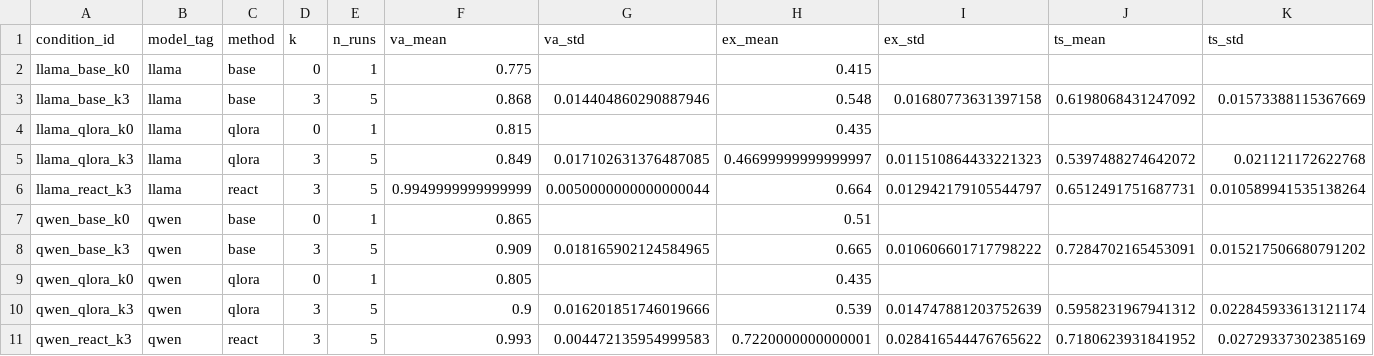
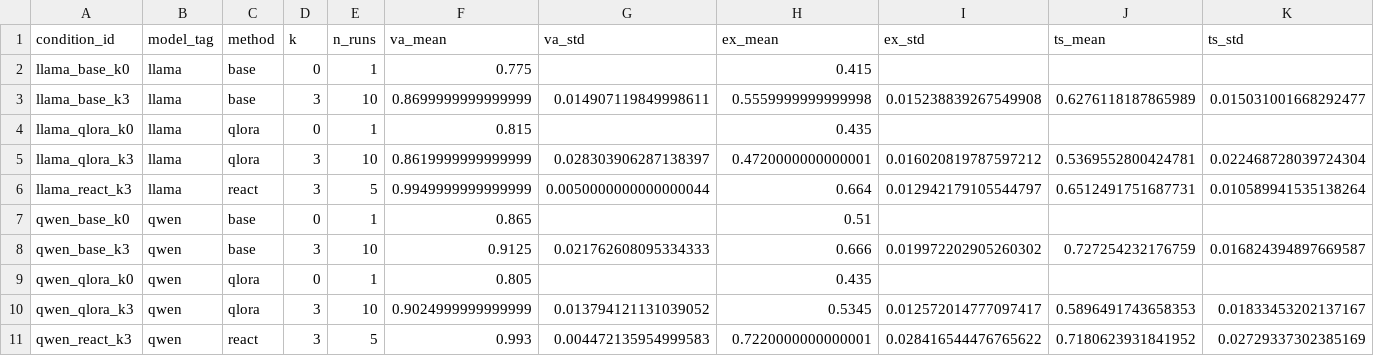
Before and after one commit to MacKenzieOBrian/NLtoSQL, a CSV file: results/final_analysis/summary_by_condition.csv, drawn as a sheet.

```diff
--- a/results/final_analysis/summary_by_condition.csv
+++ b/results/final_analysis/summary_by_condition.csv
@@ -2,10 +2,10 @@ condition_id,model_tag,method,k,n_runs,va_mean,va_std,ex_mean,ex_std,ts_mean,ts_
 llama_base_k0,llama,base,0,1,0.775,,0.415,,,
-llama_base_k3,llama,base,3,5,0.868,0.014404860290887946,0.548,0.01680773631397158,0.6198068431247092,0.01573388115367669
+llama_base_k3,llama,base,3,10,0.8699999999999999,0.014907119849998611,0.5559999999999998,0.015238839267549908,0.6276118187865989,0.015031001668292477
 llama_qlora_k0,llama,qlora,0,1,0.815,,0.435,,,
-llama_qlora_k3,llama,qlora,3,5,0.849,0.017102631376487085,0.46699999999999997,0.011510864433221323,0.5397488274642072,0.021121172622768
+llama_qlora_k3,llama,qlora,3,10,0.8619999999999999,0.028303906287138397,0.4720000000000001,0.016020819787597212,0.5369552800424781,0.022468728039724304
 llama_react_k3,llama,react,3,5,0.9949999999999999,0.0050000000000000044,0.664,0.012942179105544797,0.6512491751687731,0.010589941535138264
 qwen_base_k0,qwen,base,0,1,0.865,,0.51,,,
-qwen_base_k3,qwen,base,3,5,0.909,0.018165902124584965,0.665,0.010606601717798222,0.7284702165453091,0.015217506680791202
+qwen_base_k3,qwen,base,3,10,0.9125,0.021762608095334333,0.666,0.019972202905260302,0.727254232176759,0.016824394897669587
 qwen_qlora_k0,qwen,qlora,0,1,0.805,,0.435,,,
-qwen_qlora_k3,qwen,qlora,3,5,0.9,0.016201851746019666,0.539,0.014747881203752639,0.5958231967941312,0.022845933613121174
+qwen_qlora_k3,qwen,qlora,3,10,0.9024999999999999,0.013794121131039052,0.5345,0.012572014777097417,0.5896491743658353,0.01833453202137167
 qwen_react_k3,qwen,react,3,5,0.993,0.004472135954999583,0.7220000000000001,0.028416544476765622,0.7180623931841952,0.02729337302385169
```
Also changed, not shown: results/final_analysis/manifest.csv, results/final_analysis/pairwise_tests.csv, 57 other files.
